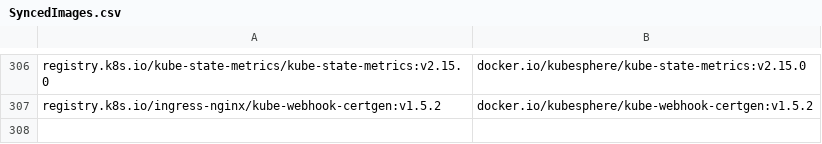
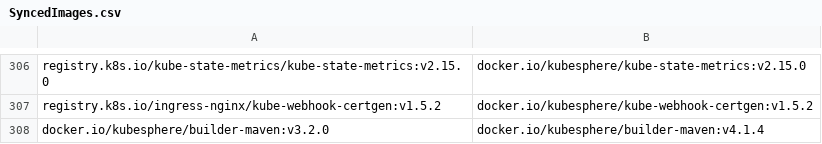
Before and after one commit to CloudNativeTools/automated-scripts, a CSV file: SyncedImages.csv, drawn as a sheet; only a part is shown, gaps mark what is left out; the diff names each change by its address in the sheet, - before the commit and + after, or states it on an @@ line.

```diff
--- a/SyncedImages.csv
+++ b/SyncedImages.csv
+row 308: docker.io/kubesphere/builder-maven:v3.2.0 | docker.io/kubesphere/builder-maven:v4.1.4
```
Also changed, not shown: 1 other file.
